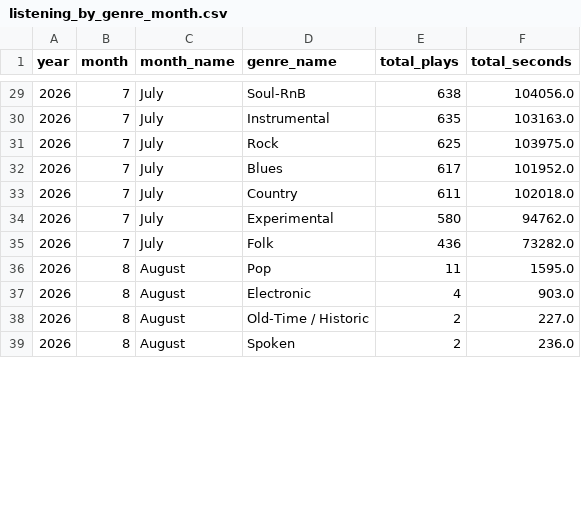
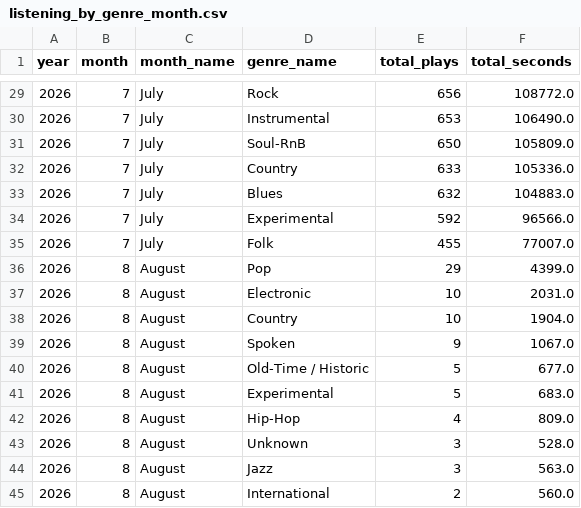
Before and after one commit to Meenakshi418/Mini_Spotify, a CSV file: dwm/warehouse/results/listening_by_genre_month.csv, drawn as a sheet; only a part is shown, gaps mark what is left out; the diff covers the shown part only.

```diff
--- a/dwm/warehouse/results/listening_by_genre_month.csv
+++ b/dwm/warehouse/results/listening_by_genre_month.csv
@@ -29,11 +29,17 @@ year,month,month_name,genre_name,total_plays,total_seconds
-2026,7,July,Soul-RnB,638,104056.0
-2026,7,July,Instrumental,635,103163.0
-2026,7,July,Rock,625,103975.0
-2026,7,July,Blues,617,101952.0
-2026,7,July,Country,611,102018.0
-2026,7,July,Experimental,580,94762.0
-2026,7,July,Folk,436,73282.0
-2026,8,August,Pop,11,1595.0
-2026,8,August,Electronic,4,903.0
-2026,8,August,Old-Time / Historic,2,227.0
-2026,8,August,Spoken,2,236.0
+2026,7,July,Rock,656,108772.0
+2026,7,July,Instrumental,653,106490.0
+2026,7,July,Soul-RnB,650,105809.0
+2026,7,July,Country,633,105336.0
+2026,7,July,Blues,632,104883.0
+2026,7,July,Experimental,592,96566.0
+2026,7,July,Folk,455,77007.0
+2026,8,August,Pop,29,4399.0
+2026,8,August,Electronic,10,2031.0
+2026,8,August,Country,10,1904.0
+2026,8,August,Spoken,9,1067.0
+2026,8,August,Old-Time / Historic,5,677.0
+2026,8,August,Experimental,5,683.0
+2026,8,August,Hip-Hop,4,809.0
+2026,8,August,Unknown,3,528.0
+2026,8,August,Jazz,3,563.0
+2026,8,August,International,2,560.0
```
Also changed, not shown: 4 added rows, 2 removed rows and 62 edited cells elsewhere in this file, dwm/warehouse/results/most_played_songs.csv, dwm/warehouse/results/user_listening_patterns.csv, 3 other files.
